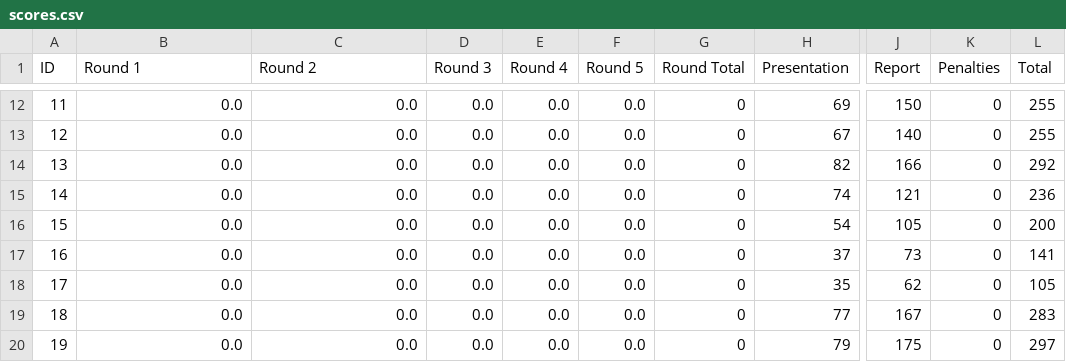
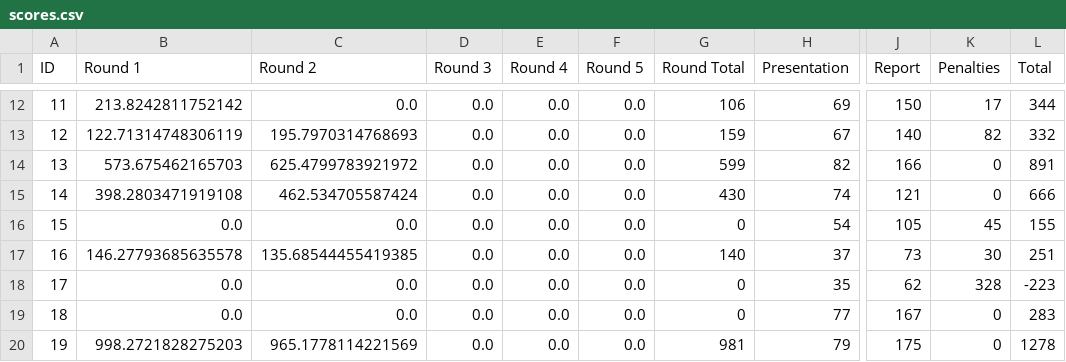
Before and after one commit to TheHenrik/acc-framework, a CSV file: src/data/scores.csv, drawn as a sheet; only a part is shown, gaps mark what is left out; the diff covers the shown part only; the diff names each change by its address in the sheet, - before the commit and + after, or states it on an @@ line.

```diff
--- a/src/data/scores.csv
+++ b/src/data/scores.csv
-B12 (Round 1): 0.0
+B12 (Round 1): 213.8242811752142
-G12 (Round Total): 0
+G12 (Round Total): 106
-K12 (Penalties): 0
+K12 (Penalties): 17
-L12 (Total): 255
+L12 (Total): 344
-B13 (Round 1): 0.0
+B13 (Round 1): 122.71314748306119
-C13 (Round 2): 0.0
+C13 (Round 2): 195.7970314768693
-G13 (Round Total): 0
+G13 (Round Total): 159
-K13 (Penalties): 0
+K13 (Penalties): 82
-L13 (Total): 255
+L13 (Total): 332
-B14 (Round 1): 0.0
+B14 (Round 1): 573.675462165703
-C14 (Round 2): 0.0
+C14 (Round 2): 625.4799783921972
-G14 (Round Total): 0
+G14 (Round Total): 599
-L14 (Total): 292
+L14 (Total): 891
-B15 (Round 1): 0.0
+B15 (Round 1): 398.2803471919108
-C15 (Round 2): 0.0
+C15 (Round 2): 462.534705587424
-G15 (Round Total): 0
+G15 (Round Total): 430
-L15 (Total): 236
+L15 (Total): 666
-K16 (Penalties): 0
+K16 (Penalties): 45
-L16 (Total): 200
+L16 (Total): 155
-B17 (Round 1): 0.0
+B17 (Round 1): 146.27793685635578
-C17 (Round 2): 0.0
+C17 (Round 2): 135.68544455419385
-G17 (Round Total): 0
+G17 (Round Total): 140
-K17 (Penalties): 0
+K17 (Penalties): 30
-L17 (Total): 141
+L17 (Total): 251
-K18 (Penalties): 0
+K18 (Penalties): 328
-L18 (Total): 105
+L18 (Total): -223
-B20 (Round 1): 0.0
+B20 (Round 1): 998.2721828275203
-C20 (Round 2): 0.0
+C20 (Round 2): 965.1778114221569
-G20 (Round Total): 0
+G20 (Round Total): 981
-L20 (Total): 297
+L20 (Total): 1278
```
Also changed, not shown: 73 edited cells elsewhere in this file, 1 other file.
